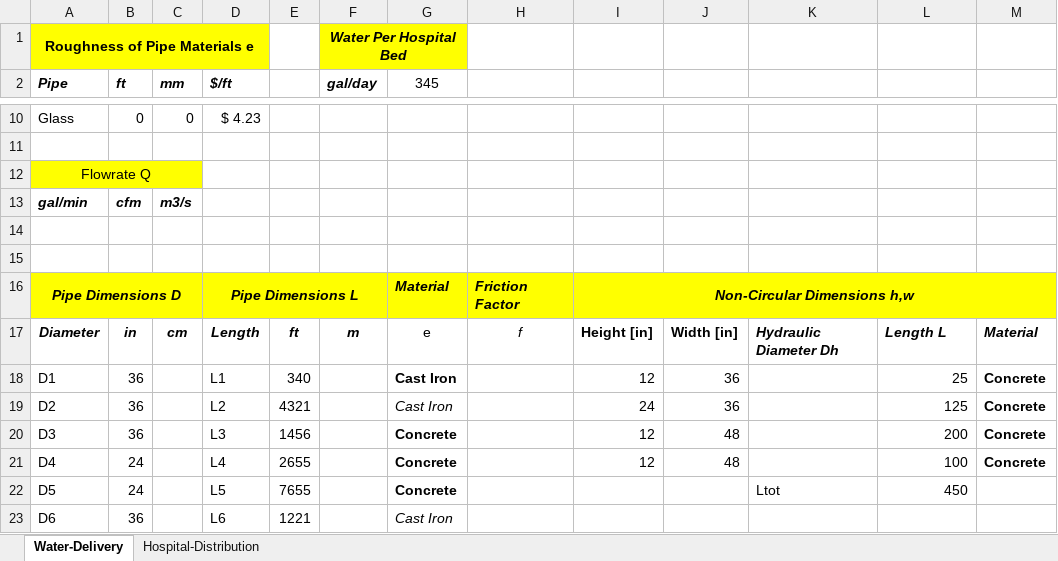
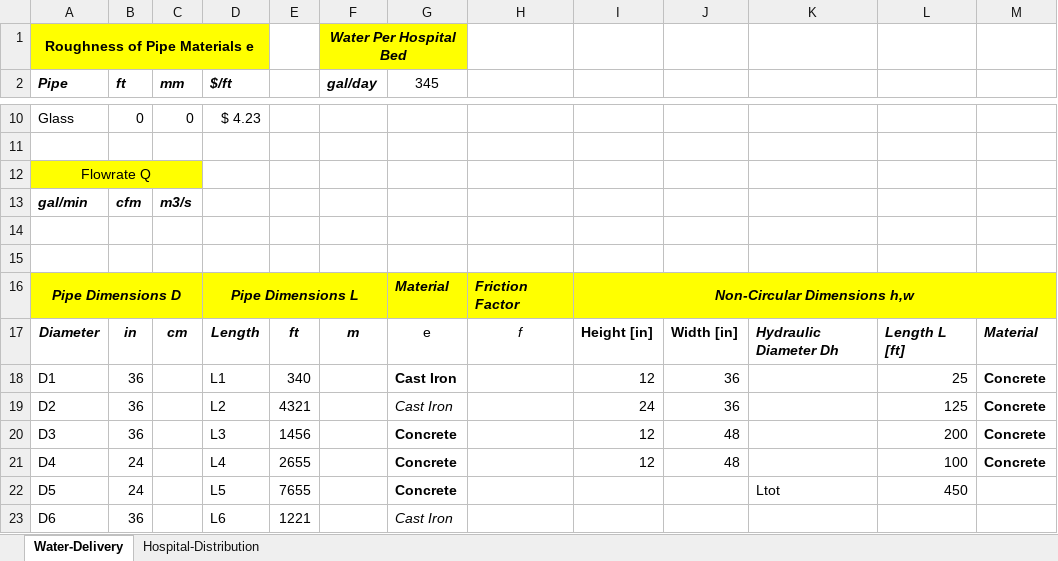
Before and after one commit to smohler/ME322-S20, an Excel workbook: projects/Project-1-Data.xlsx, sheet Water-Delivery, drawn as a sheet; only a part is shown, gaps mark what is left out; values as stored, in another font and other column widths than the file's, no borders; charts and pictures not drawn; the diff names each change by its address in the sheet, - before the commit and + after, or states it on an @@ line.

```diff
--- a/projects/Project-1-Data.xlsx (sheet Water-Delivery)
+++ b/projects/Project-1-Data.xlsx (sheet Water-Delivery)
-L17: Length L
+L17: Length L [ft]
```
Also changed, not shown: sheet Hospital-Distribution, 1 other file.
